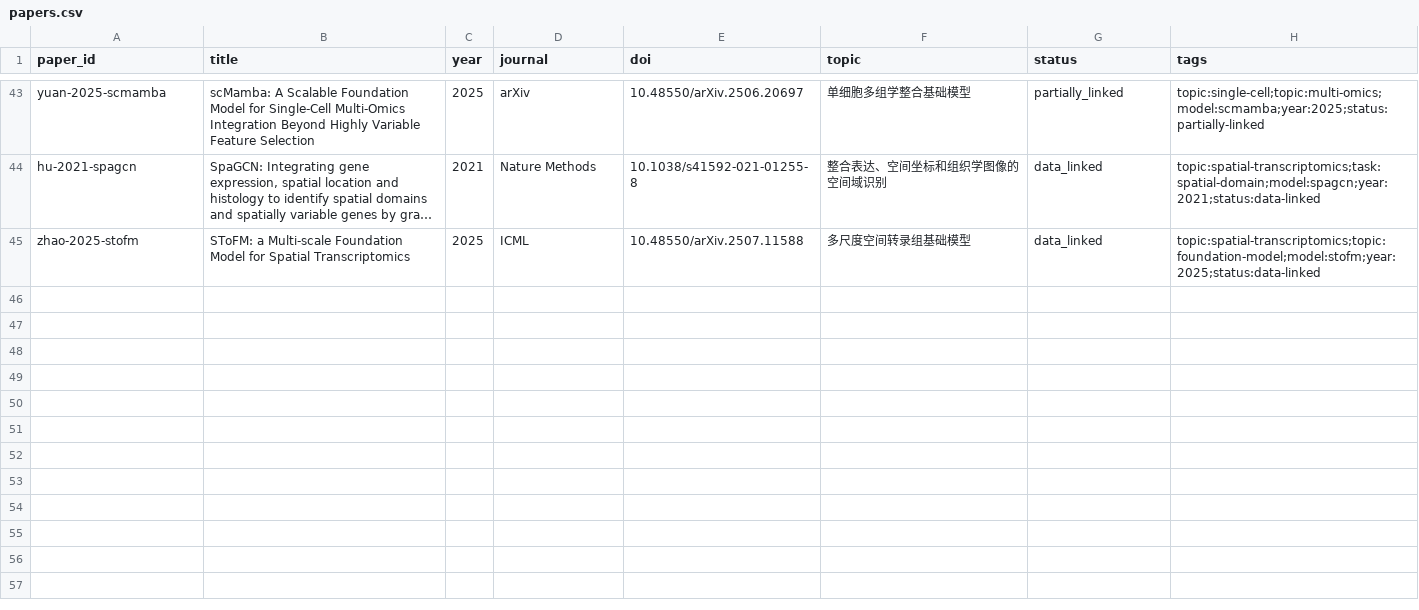
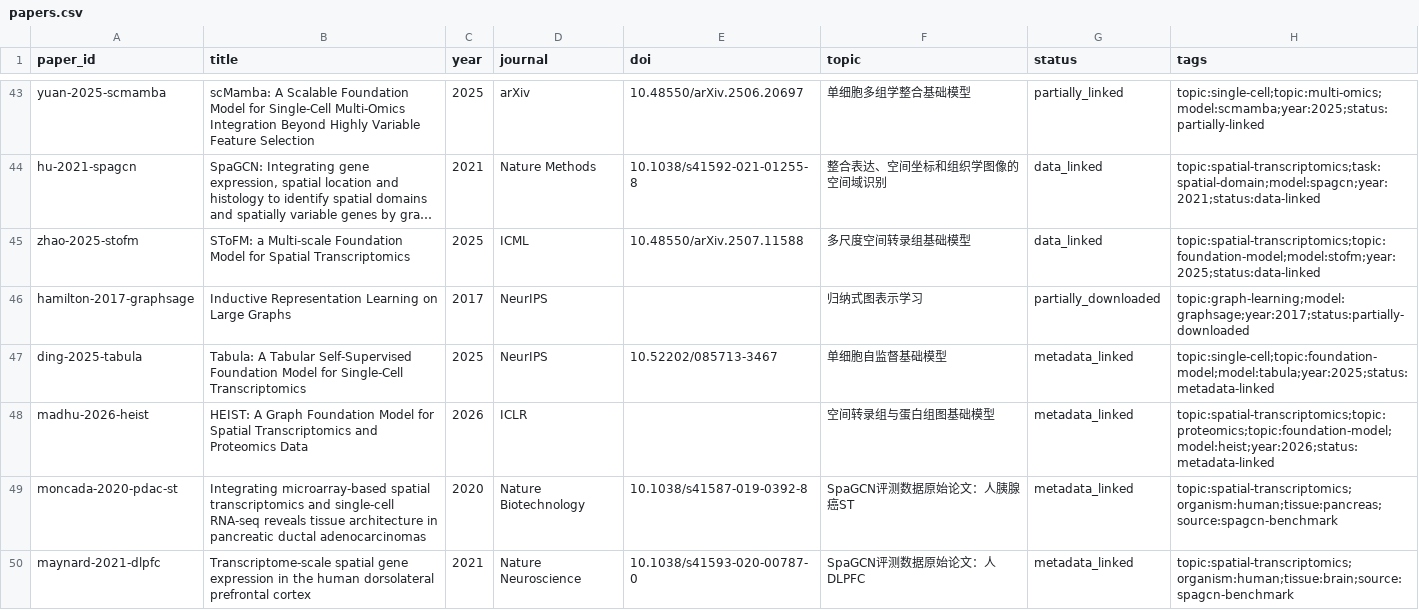
Before and after one commit to zhangxudashuaige/spatial-omics-literature-data, a CSV file: catalog/papers.csv, drawn as a sheet; only a part is shown, gaps mark what is left out; long unchanged cells end in …; the diff covers the shown part only; the diff names each change by its address in the sheet, - before the commit and + after, or states it on an @@ line.

Commit message:
Add unified data index and missing paper records

```diff
--- a/catalog/papers.csv
+++ b/catalog/papers.csv
+row 46: hamilton-2017-graphsage | Inductive Representation Learning on Large Graphs | 2017 | NeurIPS |  | 归纳式图表示学习 | partially_downloaded | topic:graph-learning;model:graphsage;year:2017;status:partially-downloaded
+row 47: ding-2025-tabula | Tabula: A Tabular Self-Supervised Foundation Model for Single-Cell Transcriptomics | 2025 | NeurIPS | 10.52202/085713-3467 | 单细胞自监督基础模型 | metadata_linked | topic:single-cell;topic:foundation-model;model:tabula;year:2025;status:metadata-linked
+row 48: madhu-2026-heist | HEIST: A Graph Foundation Model for Spatial Transcriptomics and Proteomics Data | 2026 | ICLR |  | 空间转录组与蛋白组图基础模型 | metadata_linked | topic:spatial-transcriptomics;topic:proteomics;topic:foundation-model;model:heist;year:2026;status:metadata-linked
+row 49: moncada-2020-pdac-st | Integrating microarray-based spatial transcriptomics and single-cell RNA-seq reveals tissue architecture in pancreatic ductal adenocarcinomas | 2020 | Nature Biotechnology | 10.1038/s41587-019-0392-8 | SpaGCN评测数据原始论文：人胰腺癌ST | metadata_linked | topic:spatial-transcriptomics;organism:human;tissue:pancreas;source:spagcn-benchmark
+row 50: maynard-2021-dlpfc | Transcriptome-scale spatial gene expression in the human dorsolateral prefrontal cortex | 2021 | Nature Neuroscience | 10.1038/s41593-020-00787-0 | SpaGCN评测数据原始论文：人DLPFC | metadata_linked | topic:spatial-transcriptomics;organism:human;tissue:brain;source:spagcn-benchmark
```
Also changed, not shown: 4 added rows elsewhere in this file, catalog/datasets.csv, catalog/resources.csv, 9 other files.
